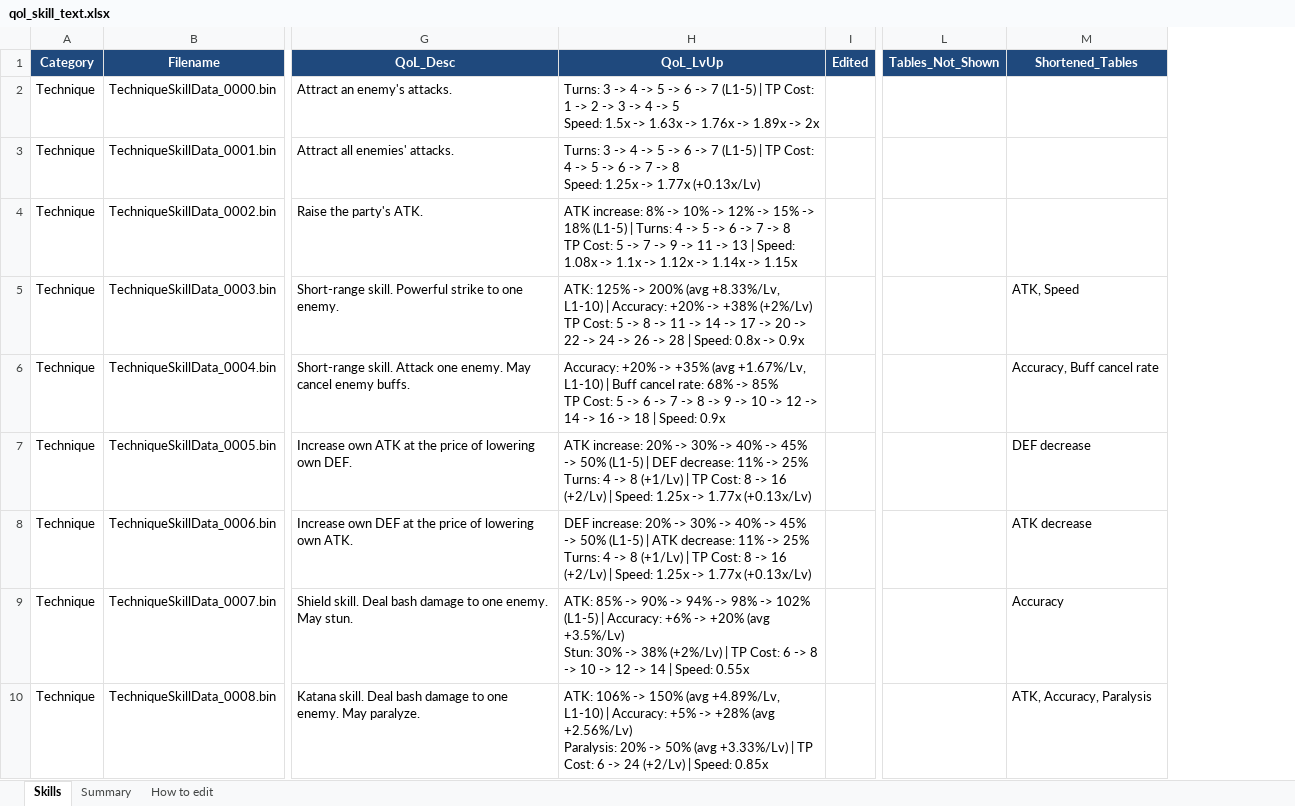
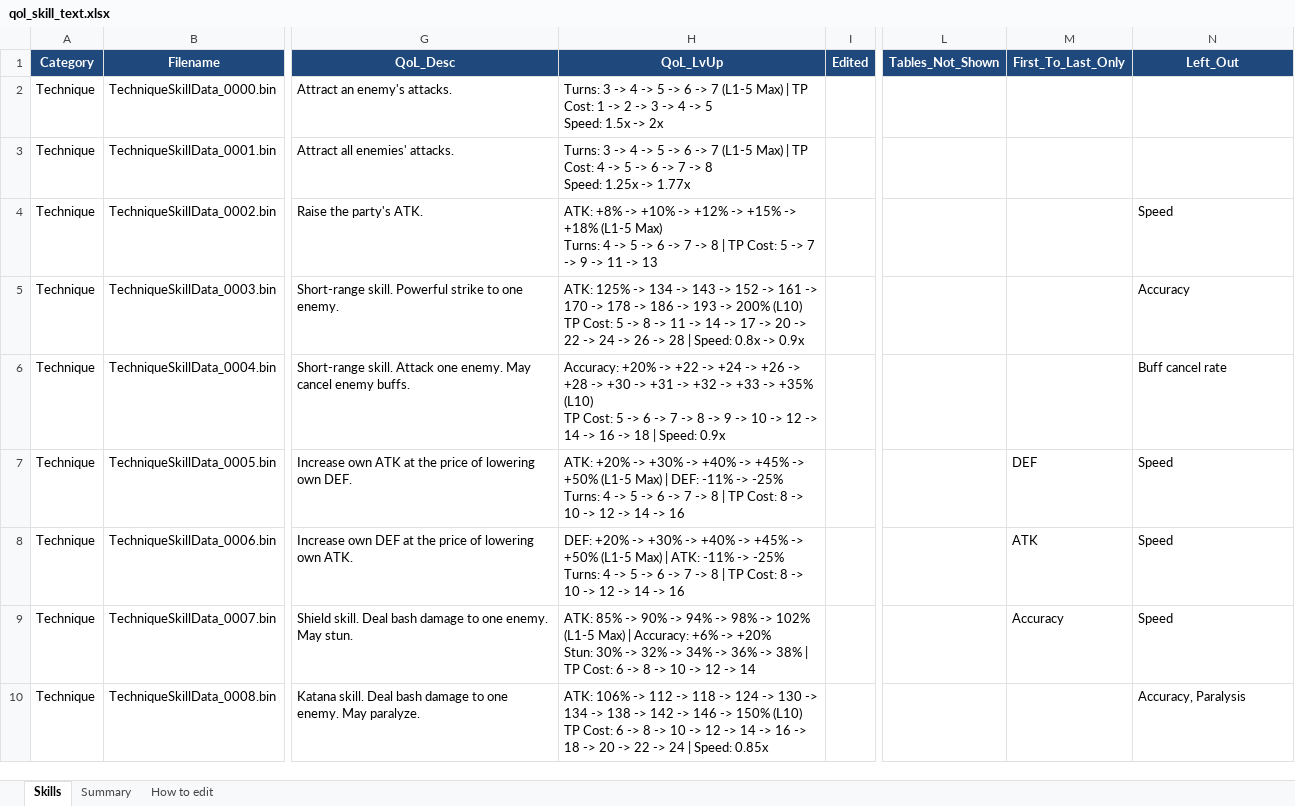
Before and after one commit to Asaad-E/DungeonTravelers_2_2_qol_balance_mod, an Excel workbook: mod_project/data_tables/qol_skill_text.xlsx, sheet Skills, drawn as a sheet; only a part is shown, gaps mark what is left out; values as stored, in another font and other column widths than the file's, no borders; addresses are those after the commit; ↵ is a line break in a cell; the diff covers the shown part only; the diff names each change by its address in the sheet, - before the commit and + after, or states it on an @@ line.

Commit message:
feat: generate skill text to the display specification, no averages

```diff
--- a/mod_project/data_tables/qol_skill_text.xlsx (sheet Skills)
+++ b/mod_project/data_tables/qol_skill_text.xlsx (sheet Skills)
+column M (First_To_Last_Only), rows 7-9: DEF | ATK | Accuracy
-N1: Shortened_Tables
+N1: Left_Out
-H2 (QoL_LvUp): …-> 7 (L1-5) | TP Cost: 1 -> 2 -> 3 -> 4 -> 5 ↵ Speed: 1.5x -> 1.63x -> 1.76x -> 1.89x -> 2x
+H2 (QoL_LvUp): …-> 7 (L1-5 Max) | TP Cost: 1 -> 2 -> 3 -> 4 -> 5 ↵ Speed: 1.5x -> 2x
-H3 (QoL_LvUp): …-> 7 (L1-5) | TP Cost: 4 -> 5 -> 6 -> 7 -> 8 ↵ Speed: 1.25x -> 1.77x (+0.13x/Lv)
+H3 (QoL_LvUp): …-> 7 (L1-5 Max) | TP Cost: 4 -> 5 -> 6 -> 7 -> 8 ↵ Speed: 1.25x -> 1.77x
-H4 (QoL_LvUp): ATK increase: 8% -> 10% -> 12% -> 15% -> 18% (L1-5) | Turns: 4 -> 5 -> 6 -> 7 -> 8 ↵ TP Cost: 5 -> 7 -> 9 -> 11 -> 13 | Speed: 1.08x -> 1.1x -> 1.12x -> 1.14x -> 1.15x
+H4 (QoL_LvUp): ATK: +8% -> +10% -> +12% -> +15% -> +18% (L1-5 Max) ↵ Turns: 4 -> 5 -> 6 -> 7 -> 8 | TP Cost: 5 -> 7 -> 9 -> 11 -> 13
-N4 (Left_Out): (empty)
+N4 (Left_Out): Speed
-H5 (QoL_LvUp): …125% -> 200% (avg +8.33%/Lv, L1-10) | Accuracy: +20% -> +38% (+2%/Lv) ↵ TP Cost:…
+H5 (QoL_LvUp): …125% -> 134 -> 143 -> 152 -> 161 -> 170 -> 178 -> 186 -> 193 -> 200% (L10) ↵ TP Cost:…
-N5 (Left_Out): ATK, Speed
+N5 (Left_Out): Accuracy
-H6 (QoL_LvUp): …+20% -> +35% (avg +1.67%/Lv, L1-10) | Buff cancel rate: 68% -> 85% ↵ TP Cost:…
+H6 (QoL_LvUp): …+20% -> +22 -> +24 -> +26 -> +28 -> +30 -> +31 -> +32 -> +33 -> +35% (L10) ↵ TP Cost:…
-N6 (Left_Out): Accuracy, Buff cancel rate
+N6 (Left_Out): Buff cancel rate
-H7 (QoL_LvUp): ATK increase: 20% -> 30% -> 40% -> 45% -> 50% (L1-5) | DEF decrease: 11% -> 25% ↵ Turns: 4 -> 8 (+1/Lv) | TP Cost: 8 -> 16 (+2/Lv) | Speed: 1.25x -> 1.77x (+0.13x/Lv)
+H7 (QoL_LvUp): ATK: +20% -> +30% -> +40% -> +45% -> +50% (L1-5 Max) | DEF: -11% -> -25% ↵ Turns: 4 -> 5 -> 6 -> 7 -> 8 | TP Cost: 8 -> 10 -> 12 -> 14 -> 16
-N7 (Left_Out): DEF decrease
+N7 (Left_Out): Speed
-H8 (QoL_LvUp): DEF increase: 20% -> 30% -> 40% -> 45% -> 50% (L1-5) | ATK decrease: 11% -> 25% ↵ Turns: 4 -> 8 (+1/Lv) | TP Cost: 8 -> 16 (+2/Lv) | Speed: 1.25x -> 1.77x (+0.13x/Lv)
+H8 (QoL_LvUp): DEF: +20% -> +30% -> +40% -> +45% -> +50% (L1-5 Max) | ATK: -11% -> -25% ↵ Turns: 4 -> 5 -> 6 -> 7 -> 8 | TP Cost: 8 -> 10 -> 12 -> 14 -> 16
-N8 (Left_Out): ATK decrease
+N8 (Left_Out): Speed
-H9 (QoL_LvUp): …-> 102% (L1-5) | Accuracy: +6% -> +20% (avg +3.5%/Lv) ↵ Stun: 30% -> 38% (+2%/Lv) | TP Cost: 6 -> 8 -> 10 -> 12 -> 14 | Speed: 0.55x
+H9 (QoL_LvUp): …-> 102% (L1-5 Max) | Accuracy: +6% -> +20% ↵ Stun: 30% -> 32% -> 34% -> 36% -> 38% | TP Cost: 6 -> 8 -> 10 -> 12 -> 14
-N9 (Left_Out): Accuracy
+N9 (Left_Out): Speed
-H10 (QoL_LvUp): …106% -> 150% (avg +4.89%/Lv, L1-10) | Accuracy: +5% -> +28% (avg +2.56%/Lv) ↵ Paralysis: 20% -> 50% (avg +3.33%/Lv) | TP Cost: 6 -> 24 (+2/Lv) | Speed:…
+H10 (QoL_LvUp): …106% -> 112 -> 118 -> 124 -> 130 -> 134 -> 138 -> 142 -> 146 -> 150% (L10) ↵ TP Cost: 6 -> 8 -> 10 -> 12 -> 14 -> 16 -> 18 -> 20 -> 22 -> 24 | Speed:…
-N10 (Left_Out): ATK, Accuracy, Paralysis
+N10 (Left_Out): Accuracy, Paralysis
```
Also changed, not shown: 337 edited cells elsewhere in this sheet, sheet How to edit, 4 other files.
